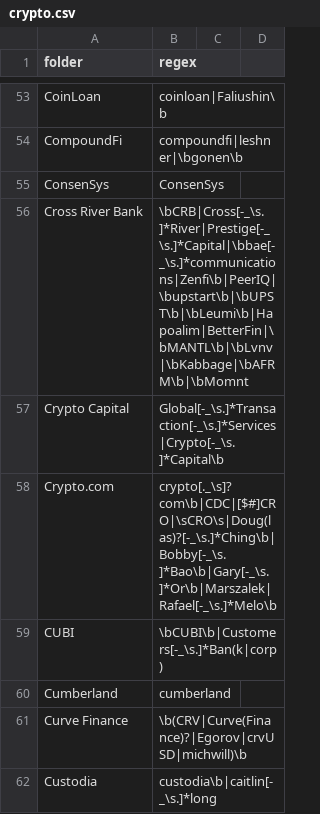
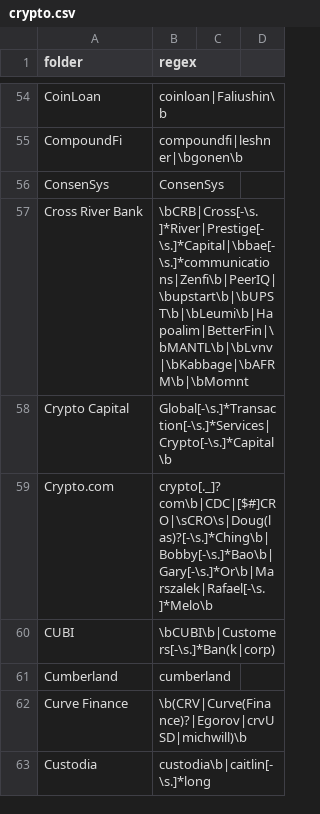
Before and after one commit to michelcrypt4d4mus/clown_sort, a CSV file: clown_sort/sorting_rules/crypto.csv, drawn as a sheet; only a part is shown, gaps mark what is left out; the diff covers the shown part only.

```diff
--- a/clown_sort/sorting_rules/crypto.csv
+++ b/clown_sort/sorting_rules/crypto.csv
@@ -55,8 +56,8 @@ CompoundFi,compoundfi|leshner|\bgonen\b
 ConsenSys,ConsenSys
-Cross River Bank,\bCRB|Cross[-_\s.]*River|Prestige[-_\s.]*Capital|\bbae[-_\s.]*communications|Zenfi\b|PeerIQ|\bupstart\b|\bUPST\b|\bLeumi\b|Hapoalim|BetterFin|\bMANTL\b|\bLvnv|\bKabbage|\bAFRM\b|\bMomnt
-Crypto Capital,Global[-_\s.]*Transaction[-_\s.]*Services|Crypto[-_\s.]*Capital\b
-Crypto.com,crypto[._\s]?com\b|CDC|[$#]CRO|\sCRO\s|Doug(las)?[-_\s.]*Ching\b|Bobby[-_\s.]*Bao\b|Gary[-_\s.]*Or\b|Marszalek|Rafael[-_\s.]*Melo\b
-CUBI,\bCUBI\b|Customers[-_\s.]*Ban(k|corp)
+Cross River Bank,\bCRB|Cross[-\s.]*River|Prestige[-\s.]*Capital|\bbae[-\s.]*communications|Zenfi\b|PeerIQ|\bupstart\b|\bUPST\b|\bLeumi\b|Hapoalim|BetterFin|\bMANTL\b|\bLvnv|\bKabbage|\bAFRM\b|\bMomnt
+Crypto Capital,Global[-\s.]*Transaction[-\s.]*Services|Crypto[-\s.]*Capital\b
+Crypto.com,crypto[._]?com\b|CDC|[$#]CRO|\sCRO\s|Doug(las)?[-\s.]*Ching\b|Bobby[-\s.]*Bao\b|Gary[-\s.]*Or\b|Marszalek|Rafael[-\s.]*Melo\b
+CUBI,\bCUBI\b|Customers[-\s.]*Ban(k|corp)
 Cumberland,cumberland
 Curve Finance,\b(CRV|Curve(Finance)?|Egorov|crvUSD|michwill)\b
-Custodia,custodia\b|caitlin[-_\s.]*long
+Custodia,custodia\b|caitlin[-\s.]*long
```
Also changed, not shown: 3 added rows, 2 removed rows and 104 edited cells elsewhere in this file, 6 other files.
